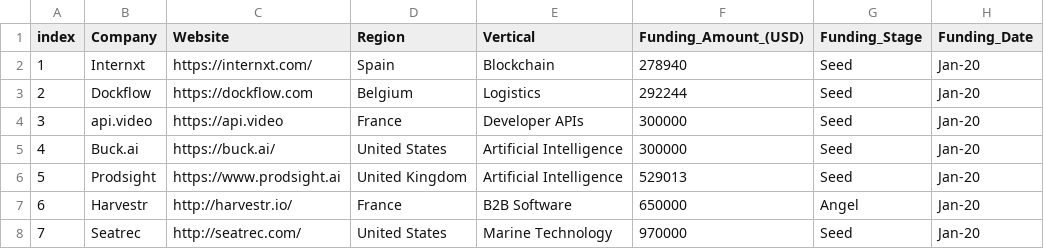
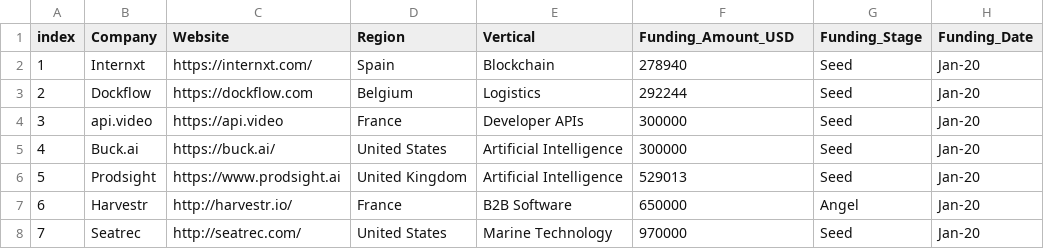
Before and after one commit to Takir/tech-funding-analysis, a CSV file: tech_fundings.csv, drawn as a sheet; only a part is shown.

Commit message:
Update tech_fundings.csv

```diff
--- a/tech_fundings.csv
+++ b/tech_fundings.csv
@@ -1,2 +1,2 @@
-index,Company,Website,Region,Vertical,Funding_Amount_(USD),Funding_Stage,Funding_Date
+index,Company,Website,Region,Vertical,Funding_Amount_USD,Funding_Stage,Funding_Date
 1,Internxt,https://internxt.com/,Spain,Blockchain,278940,Seed,Jan-20
```
